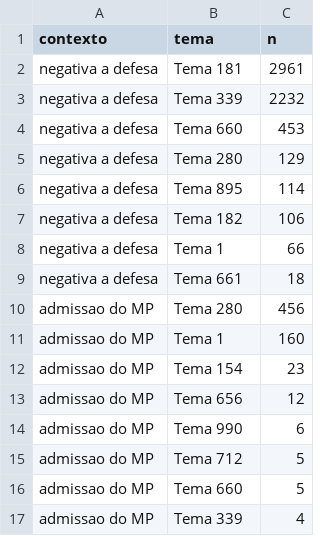
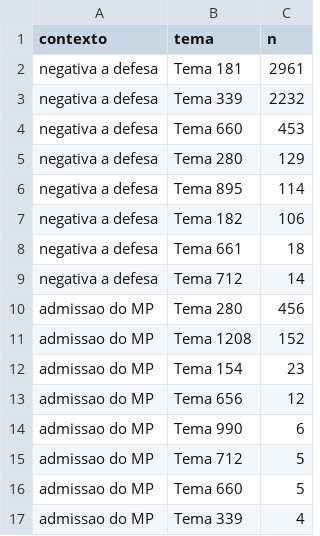
Before and after one commit to oscaromsn/estudo-re-criminal-stj, a CSV file: resultados/06_temas_rg.csv, drawn as a sheet.

```diff
--- a/resultados/06_temas_rg.csv
+++ b/resultados/06_temas_rg.csv
@@ -7,6 +7,6 @@ negativa a defesa,Tema 895,114
 negativa a defesa,Tema 182,106
-negativa a defesa,Tema 1,66
 negativa a defesa,Tema 661,18
+negativa a defesa,Tema 712,14
 admissao do MP,Tema 280,456
-admissao do MP,Tema 1,160
+admissao do MP,Tema 1208,152
 admissao do MP,Tema 154,23
```
Also changed, not shown: resultados/08_defesa_falhas_evitaveis.csv, 8 other files.
